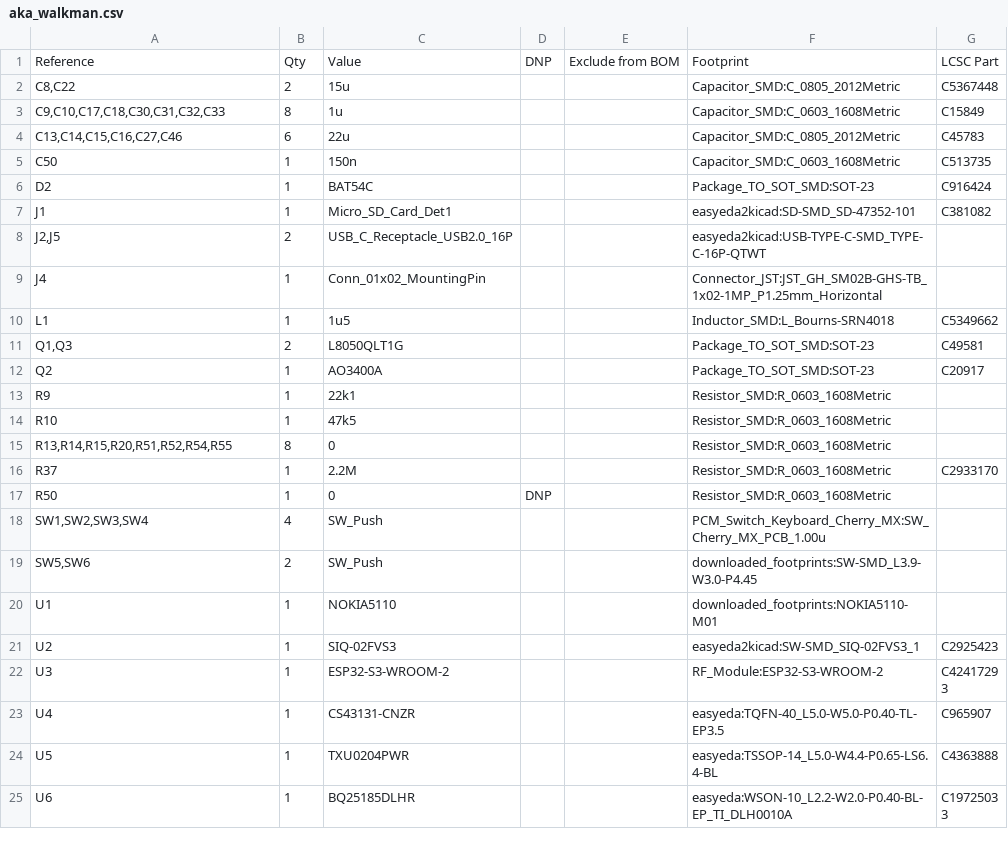
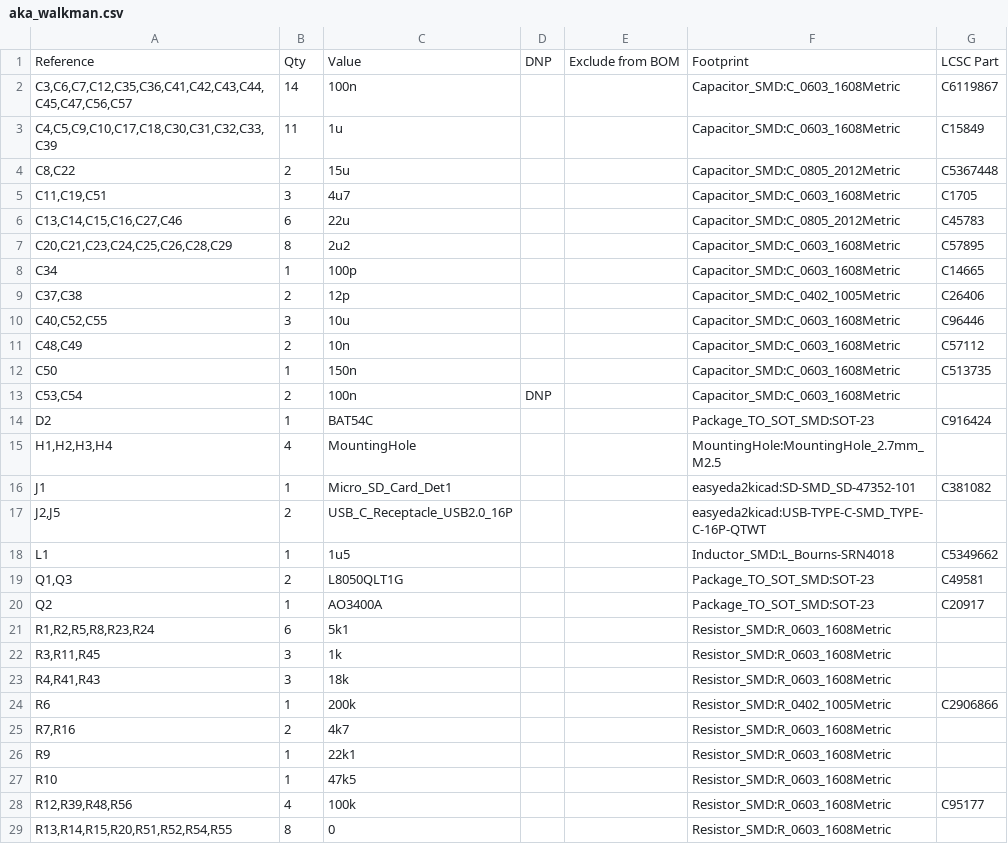
Before and after one commit to BaktiyarBr/esp32S3_audio_player, a CSV file: aka_walkman.csv, drawn as a sheet; only a part is shown; the shorter side is filled out with more unchanged rows; the diff covers the shown part only.

```diff
--- a/aka_walkman.csv
+++ b/aka_walkman.csv
@@ -1,10 +1,18 @@
 "Reference","Qty","Value","DNP","Exclude from BOM","Footprint","LCSC Part"
+"C3,C6,C7,C12,C35,C36,C41,C42,C43,C44,C45,C47,C56,C57","14","100n","","","Capacitor_SMD:C_0603_1608Metric","C6119867"
+"C4,C5,C9,C10,C17,C18,C30,C31,C32,C33,C39","11","1u","","","Capacitor_SMD:C_0603_1608Metric","C15849"
 "C8,C22","2","15u","","","Capacitor_SMD:C_0805_2012Metric","C5367448"
-"C9,C10,C17,C18,C30,C31,C32,C33","8","1u","","","Capacitor_SMD:C_0603_1608Metric","C15849"
+"C11,C19,C51","3","4u7","","","Capacitor_SMD:C_0603_1608Metric"," C1705"
 "C13,C14,C15,C16,C27,C46","6","22u","","","Capacitor_SMD:C_0805_2012Metric"," C45783"
+"C20,C21,C23,C24,C25,C26,C28,C29","8","2u2","","","Capacitor_SMD:C_0603_1608Metric","C57895"
+"C34","1","100p","","","Capacitor_SMD:C_0603_1608Metric","C14665"
+"C37,C38","2","12p","","","Capacitor_SMD:C_0402_1005Metric","C26406"
+"C40,C52,C55","3","10u","","","Capacitor_SMD:C_0603_1608Metric"," C96446"
+"C48,C49","2","10n","","","Capacitor_SMD:C_0603_1608Metric","C57112"
 "C50","1","150n","","","Capacitor_SMD:C_0603_1608Metric","C513735"
+"C53,C54","2","100n","DNP","","Capacitor_SMD:C_0603_1608Metric",""
 "D2","1","BAT54C","","","Package_TO_SOT_SMD:SOT-23","C916424"
+"H1,H2,H3,H4","4","MountingHole","","","MountingHole:MountingHole_2.7mm_M2.5",""
 "J1","1","Micro_SD_Card_Det1","","","easyeda2kicad:SD-SMD_SD-47352-101","C381082"
 "J2,J5","2","USB_C_Receptacle_USB2.0_16P","","","easyeda2kicad:USB-TYPE-C-SMD_TYPE-C-16P-QTWT",""
-"J4","1","Conn_01x02_MountingPin","","","Connector_JST:JST_GH_SM02B-GHS-TB_1x02-1MP_P1.25mm_Horizontal",""
 "L1","1","1u5","","","Inductor_SMD:L_Bourns-SRN4018","C5349662"
@@ -12,4 +20,10 @@
 "Q2","1","AO3400A","","","Package_TO_SOT_SMD:SOT-23","C20917"
+"R1,R2,R5,R8,R23,R24","6","5k1","","","Resistor_SMD:R_0603_1608Metric",""
+"R3,R11,R45","3","1k","","","Resistor_SMD:R_0603_1608Metric",""
+"R4,R41,R43","3","18k","","","Resistor_SMD:R_0603_1608Metric",""
+"R6","1","200k","","","Resistor_SMD:R_0402_1005Metric","C2906866"
+"R7,R16","2","4k7","","","Resistor_SMD:R_0603_1608Metric",""
 "R9","1","22k1","","","Resistor_SMD:R_0603_1608Metric",""
 "R10","1","47k5","","","Resistor_SMD:R_0603_1608Metric",""
+"R12,R39,R48,R56","4","100k","","","Resistor_SMD:R_0603_1608Metric","C95177"
 "R13,R14,R15,R20,R51,R52,R54,R55","8","0","","","Resistor_SMD:R_0603_1608Metric",""
```
Also changed, not shown: 9 added rows elsewhere in this file, production/bom.csv, 6 other files.
